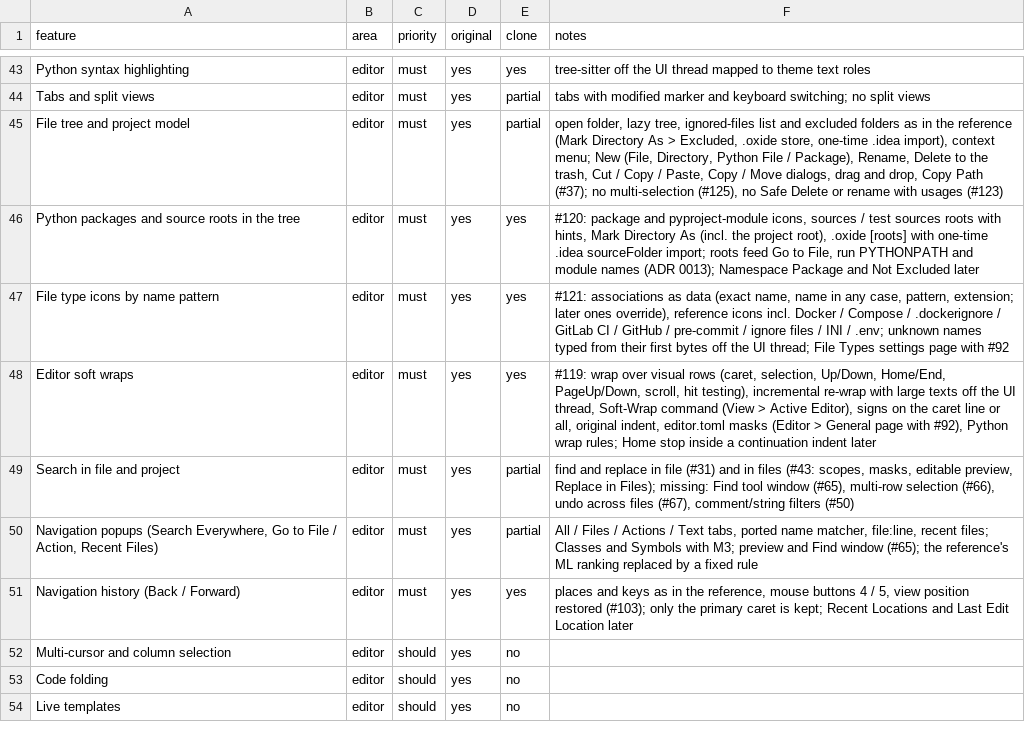
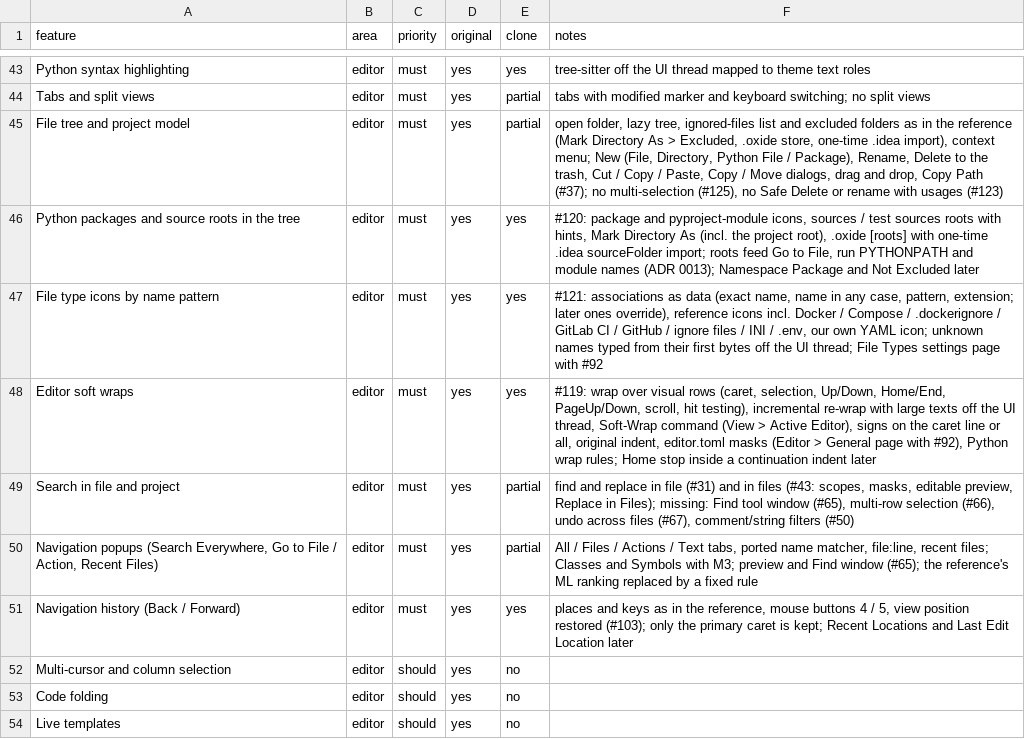
Before and after one commit to caVenikk/pyoxide-ide, a CSV file: replica/features.csv, drawn as a sheet; only a part is shown, gaps mark what is left out.

Commit message:
fix(ui): one YAML icon, redrawn (#175)
Pre-commit files keep the YAML icon as in the reference; the YAML icon is redrawn (wider sheet, dimmer fill, letter inside).

```diff
--- a/replica/features.csv
+++ b/replica/features.csv
@@ -46,3 +46,3 @@ File tree and project model,editor,must,yes,partial,"open folder, lazy tree, ign
 Python packages and source roots in the tree,editor,must,yes,yes,"#120: package and pyproject-module icons, sources / test sources roots with hints, Mark Directory As (incl. the project root), .oxide [roots] with one-time .idea sourceFolder import; roots feed Go to File, run PYTHONPATH and module names (ADR 0013); Namespace Package and Not Excluded later"
-File type icons by name pattern,editor,must,yes,yes,"#121: associations as data (exact name, name in any case, pattern, extension; later ones override), reference icons incl. Docker / Compose / .dockerignore / GitLab CI / GitHub / pre-commit / ignore files / INI / .env; unknown names typed from their first bytes off the UI thread; File Types settings page with #92"
+File type icons by name pattern,editor,must,yes,yes,"#121: associations as data (exact name, name in any case, pattern, extension; later ones override), reference icons incl. Docker / Compose / .dockerignore / GitLab CI / GitHub / ignore files / INI / .env, our own YAML icon; unknown names typed from their first bytes off the UI thread; File Types settings page with #92"
 Editor soft wraps,editor,must,yes,yes,"#119: wrap over visual rows (caret, selection, Up/Down, Home/End, PageUp/Down, scroll, hit testing), incremental re-wrap with large texts off the UI thread, Soft-Wrap command (View > Active Editor), signs on the caret line or all, original indent, editor.toml masks (Editor > General page with #92), Python wrap rules; Home stop inside a continuation indent later"
```
Also changed, not shown: 10 other files.
